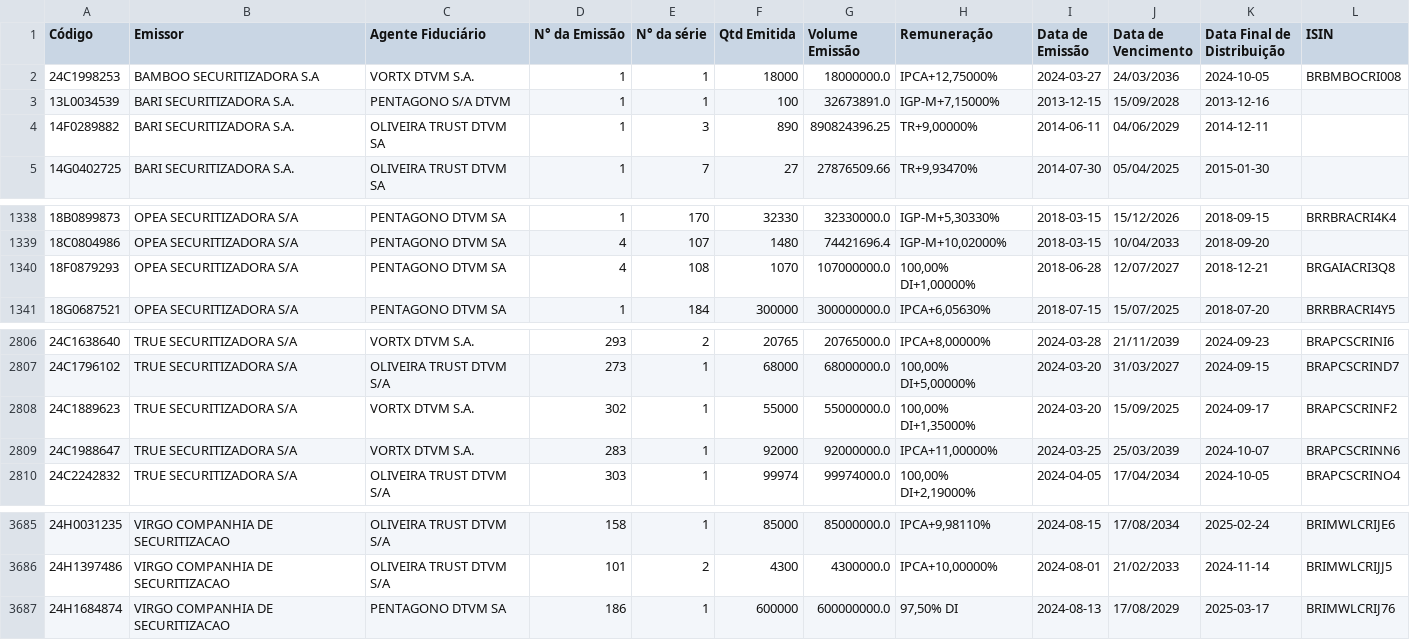
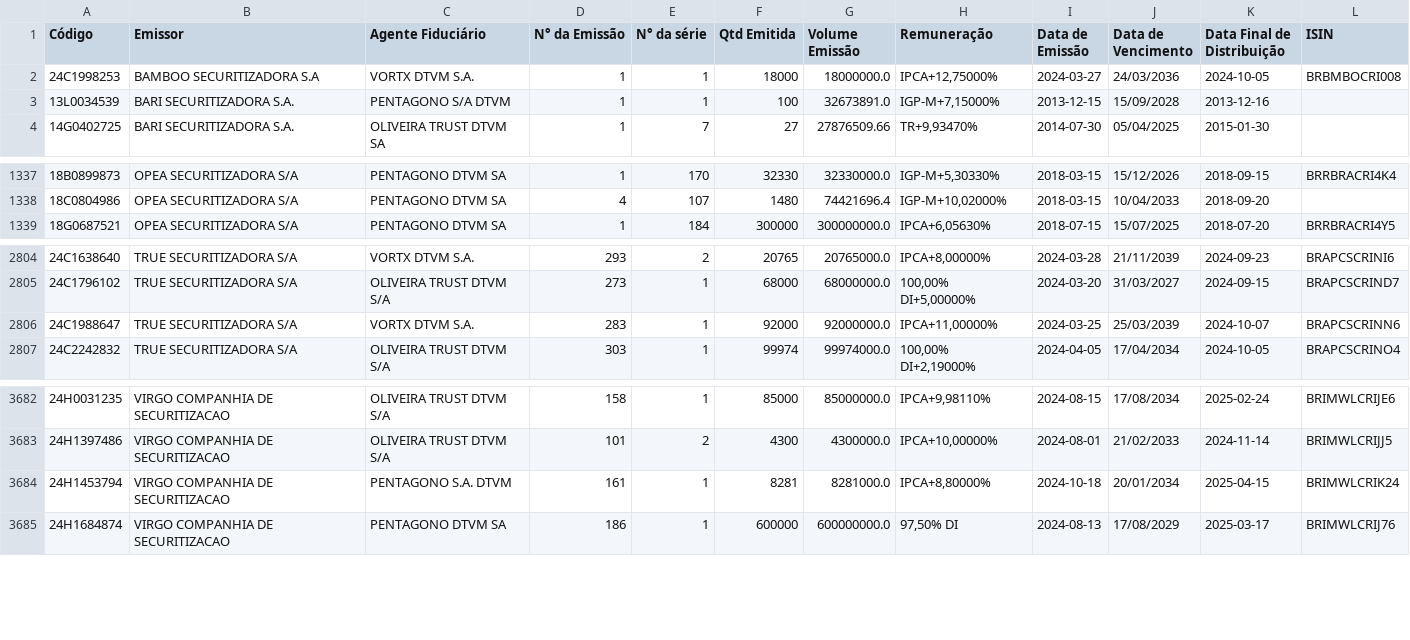
Before and after one commit to moderfla/scraper_cri_cetip, a CSV file: emissoes_cri.csv, drawn as a sheet; only a part is shown, gaps mark what is left out; removed rows and columns are numbered as before the commit, all else as after; the diff names each change by its address in the sheet, - before the commit and + after, or states it on an @@ line.

```diff
--- a/emissoes_cri.csv
+++ b/emissoes_cri.csv
-row 4: 14F0289882 | BARI SECURITIZADORA S.A. | OLIVEIRA TRUST DTVM SA | 1 | 3 | 890 | 890824396.25 | TR+9,00000% | 2014-06-11 | 04/06/2029 | 2014-12-11
-row 1340: 18F0879293 | OPEA SECURITIZADORA S/A | PENTAGONO DTVM SA | 4 | 108 | 1070 | 107000000.0 | 100,00% DI+1,00000% | 2018-06-28 | 12/07/2027 | 2018-12-21 | BRGAIACRI3Q8
-row 2808: 24C1889623 | TRUE SECURITIZADORA S/A | VORTX DTVM S.A. | 302 | 1 | 55000 | 55000000.0 | 100,00% DI+1,35000% | 2024-03-20 | 15/09/2025 | 2024-09-17 | BRAPCSCRINF2
+row 3684: 24H1453794 | VIRGO COMPANHIA DE SECURITIZACAO | PENTAGONO S.A. DTVM | 161 | 1 | 8281 | 8281000.0 | IPCA+8,80000% | 2024-10-18 | 20/01/2034 | 2025-04-15 | BRIMWLCRIK24
```
Also changed, not shown: 1 other file.
